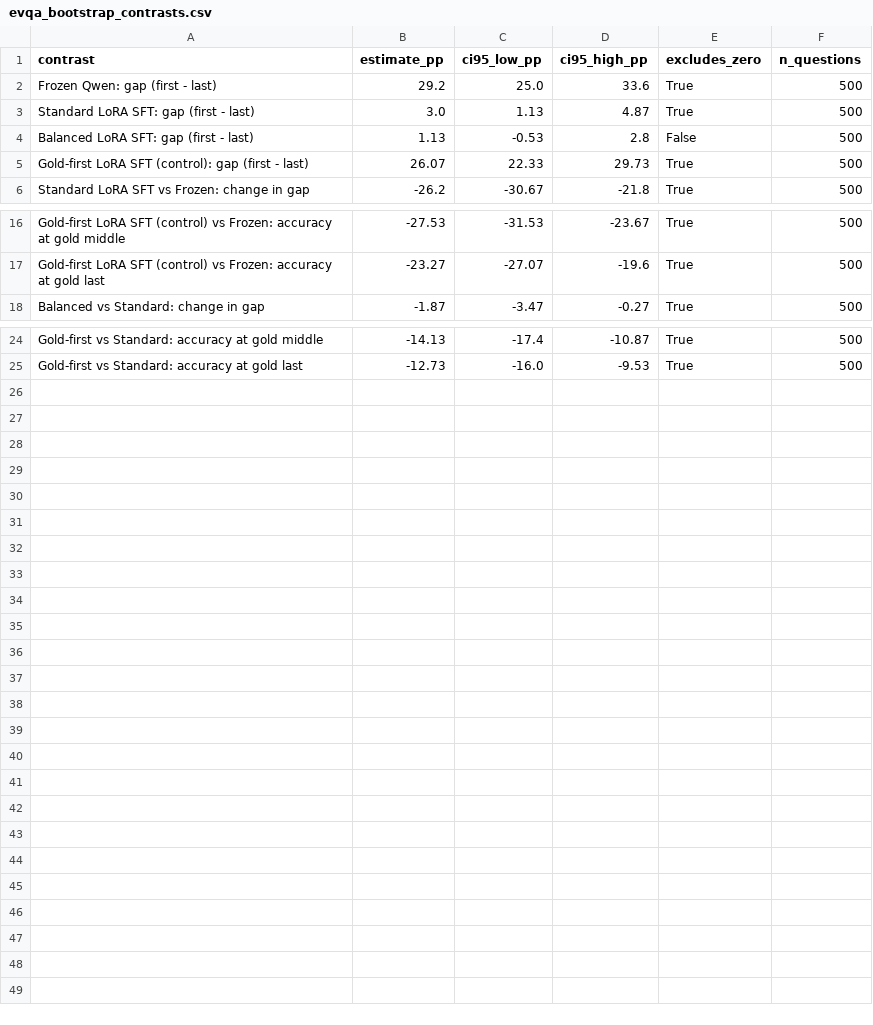
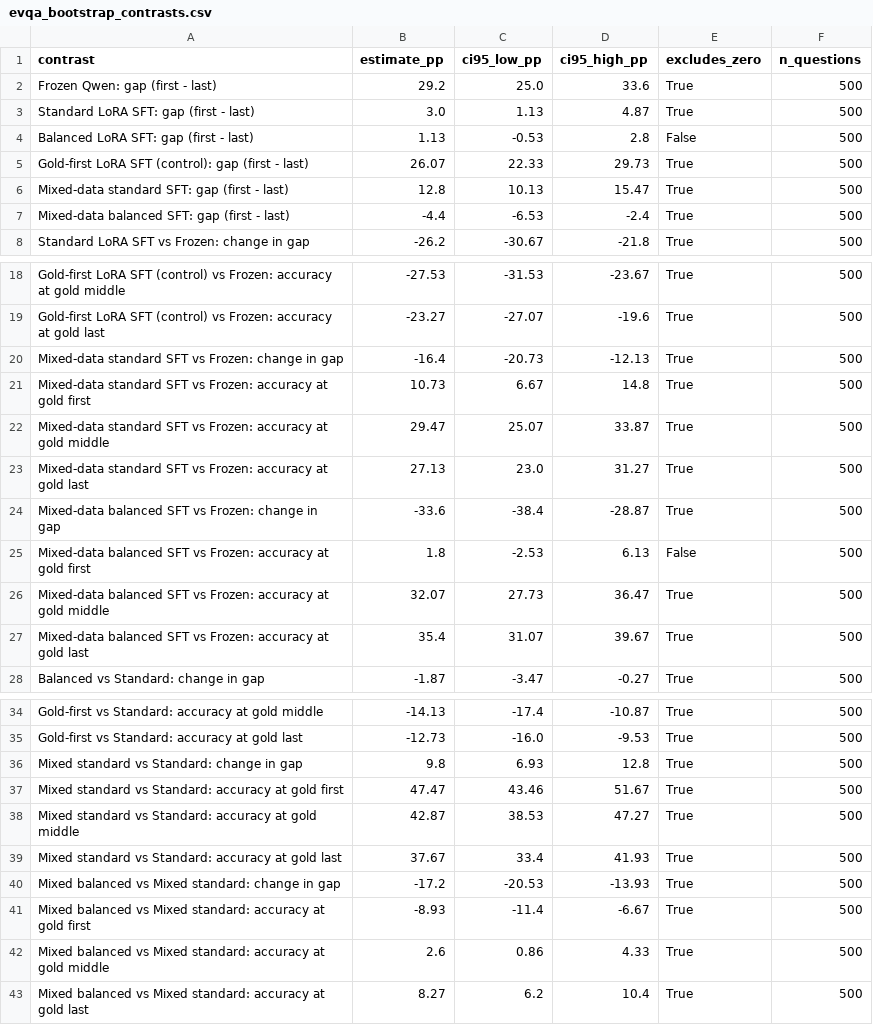
Before and after one commit to kriaditi/FoundAtTheEnd, a CSV file: results/evqa_bootstrap_contrasts.csv, drawn as a sheet; only a part is shown, gaps mark what is left out.

```diff
--- a/results/evqa_bootstrap_contrasts.csv
+++ b/results/evqa_bootstrap_contrasts.csv
@@ -5,2 +5,4 @@ Balanced LoRA SFT: gap (first - last),1.13,-0.53,2.8,False,500
 Gold-first LoRA SFT (control): gap (first - last),26.07,22.33,29.73,True,500
+Mixed-data standard SFT: gap (first - last),12.8,10.13,15.47,True,500
+Mixed-data balanced SFT: gap (first - last),-4.4,-6.53,-2.4,True,500
 Standard LoRA SFT vs Frozen: change in gap,-26.2,-30.67,-21.8,True,500
@@ -17,2 +19,10 @@ Gold-first LoRA SFT (control) vs Frozen: accuracy at gold middle,-27.53,-31.53,-
 Gold-first LoRA SFT (control) vs Frozen: accuracy at gold last,-23.27,-27.07,-19.6,True,500
+Mixed-data standard SFT vs Frozen: change in gap,-16.4,-20.73,-12.13,True,500
+Mixed-data standard SFT vs Frozen: accuracy at gold first,10.73,6.67,14.8,True,500
+Mixed-data standard SFT vs Frozen: accuracy at gold middle,29.47,25.07,33.87,True,500
+Mixed-data standard SFT vs Frozen: accuracy at gold last,27.13,23.0,31.27,True,500
+Mixed-data balanced SFT vs Frozen: change in gap,-33.6,-38.4,-28.87,True,500
+Mixed-data balanced SFT vs Frozen: accuracy at gold first,1.8,-2.53,6.13,False,500
+Mixed-data balanced SFT vs Frozen: accuracy at gold middle,32.07,27.73,36.47,True,500
+Mixed-data balanced SFT vs Frozen: accuracy at gold last,35.4,31.07,39.67,True,500
 Balanced vs Standard: change in gap,-1.87,-3.47,-0.27,True,500
@@ -25 +35,9 @@ Gold-first vs Standard: accuracy at gold middle,-14.13,-17.4,-10.87,True,500
 Gold-first vs Standard: accuracy at gold last,-12.73,-16.0,-9.53,True,500
+Mixed standard vs Standard: change in gap,9.8,6.93,12.8,True,500
+Mixed standard vs Standard: accuracy at gold first,47.47,43.46,51.67,True,500
+Mixed standard vs Standard: accuracy at gold middle,42.87,38.53,47.27,True,500
+Mixed standard vs Standard: accuracy at gold last,37.67,33.4,41.93,True,500
+Mixed balanced vs Mixed standard: change in gap,-17.2,-20.53,-13.93,True,500
+Mixed balanced vs Mixed standard: accuracy at gold first,-8.93,-11.4,-6.67,True,500
+Mixed balanced vs Mixed standard: accuracy at gold middle,2.6,0.86,4.33,True,500
+Mixed balanced vs Mixed standard: accuracy at gold last,8.27,6.2,10.4,True,500
```
Also changed, not shown: results/bootstrap_contrasts.csv, results/costs.csv, 20 other files.
